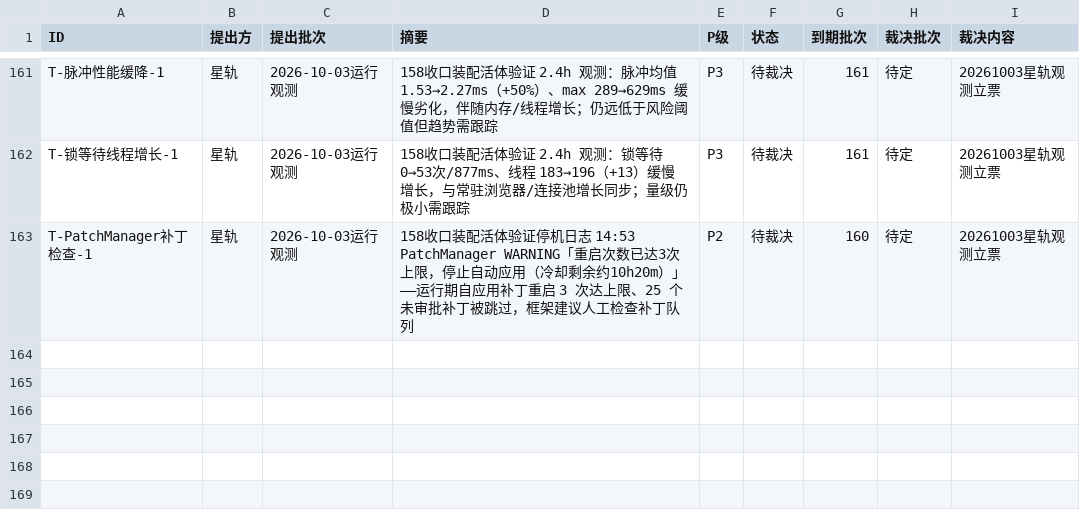
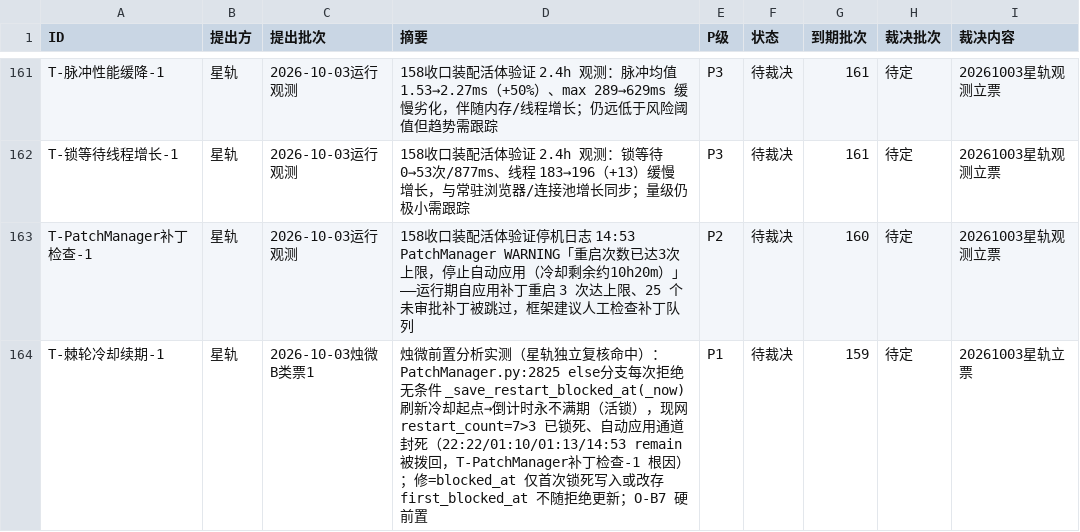
Before and after one commit to 825980399/tongtong-pulse-v9, a CSV file: docs/台账/待裁决登记册.csv, drawn as a sheet; only a part is shown, gaps mark what is left out; the diff names each change by its address in the sheet, - before the commit and + after, or states it on an @@ line.

```diff
--- a/docs/台账/待裁决登记册.csv
+++ b/docs/台账/待裁决登记册.csv
+row 164: T-棘轮冷却续期-1 | 星轨 | 2026-10-03烛微B类票1 | 烛微前置分析实测（星轨独立复核命中）：PatchManager.py:2825 else分支每次拒绝无条件 _save_restart_blocked_at(_now) 刷新冷却起点→倒计时永不满期（活锁），现网 restart_count=7>3 已锁死、自动应用通道封死（22:22/01:10/01:13/14:53 remain 被拨回，T-PatchManager补丁检查-1 根因）；修=blocked_at 仅首次锁死写入或改存 first_blocked_at 不随拒绝更新；O-B7 硬前置 | P1 | 待裁决 | 159 | 待定 | 20261003星轨立票
```
Also changed, not shown: 3 other files.
